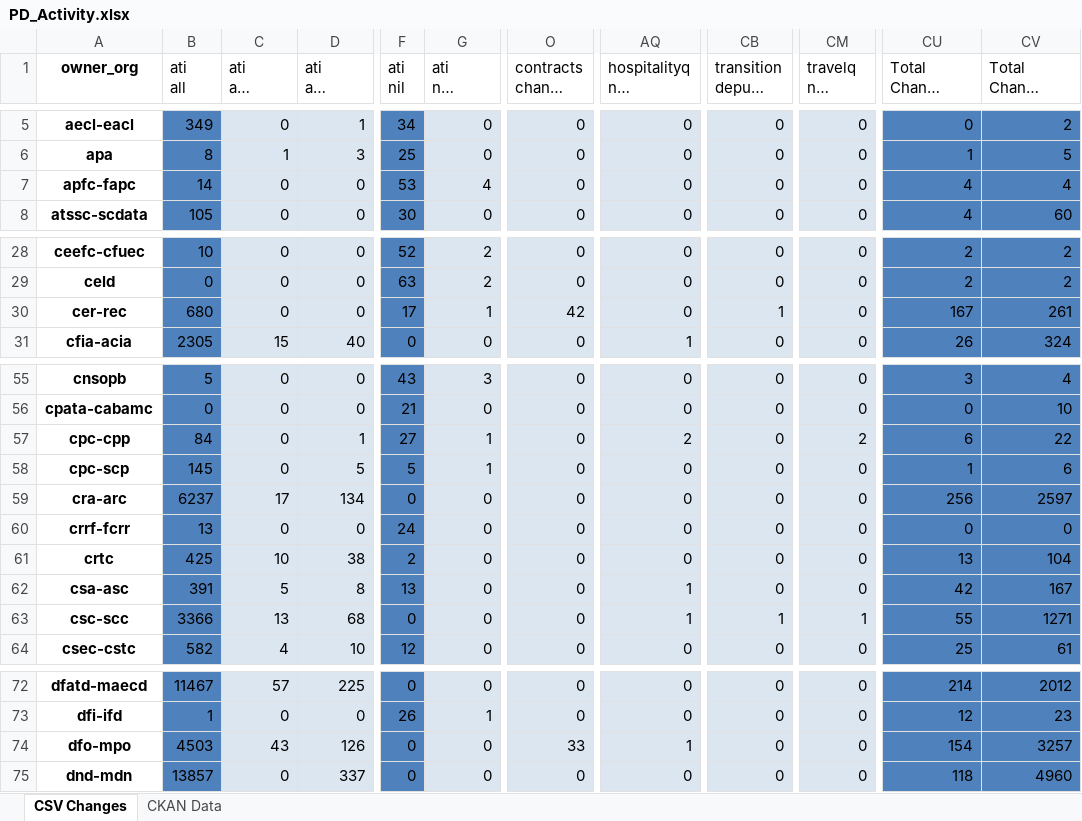
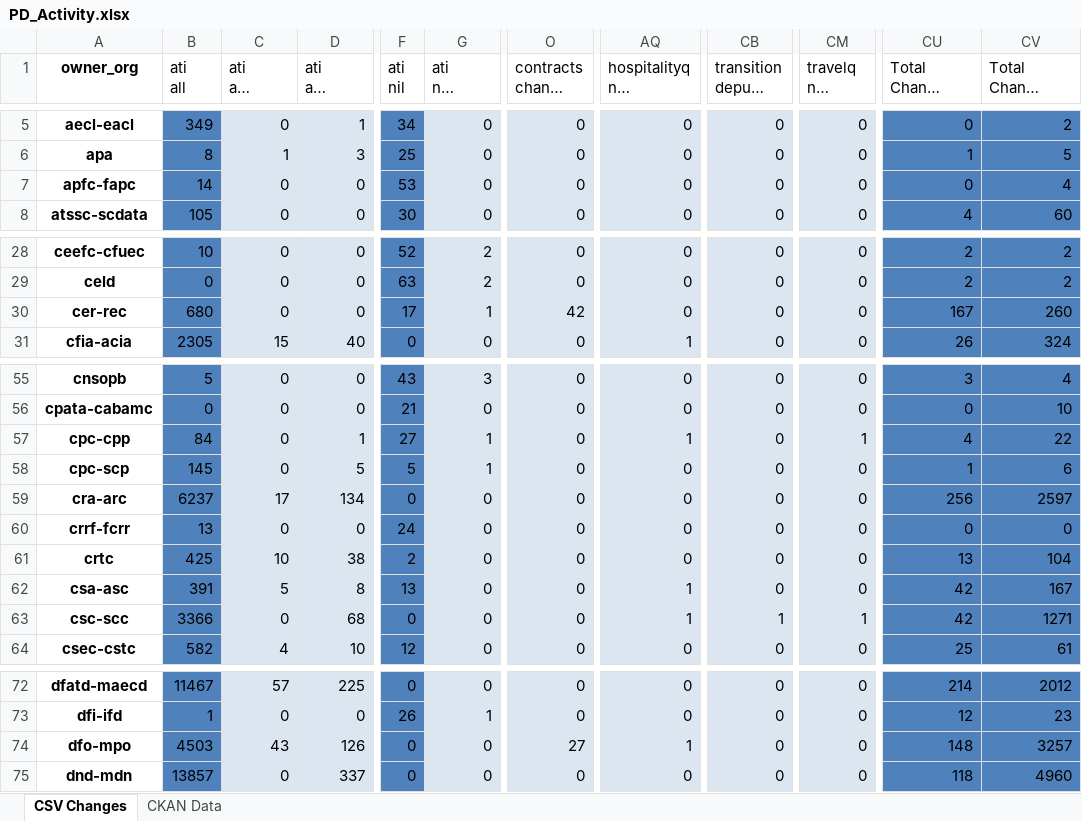
Before and after one commit to open-data/analytics-corporate-reporting, an Excel workbook: PD_CHANGES_RPT/PD_Activity.xlsx, sheet CSV Changes, drawn as a sheet; only a part is shown, gaps mark what is left out; long unchanged cells end in …; values as stored, in another font and other column widths than the file's, no borders; the diff covers the shown part only; the diff names each change by its address in the sheet, - before the commit and + after, or states it on an @@ line.

```diff
--- a/PD_CHANGES_RPT/PD_Activity.xlsx (sheet CSV Changes)
+++ b/PD_CHANGES_RPT/PD_Activity.xlsx (sheet CSV Changes)
-G7 (ati nil change 30-days): 4
+G7 (ati nil change 30-days): 0
-CU7 (Total Change 30-days): 4
+CU7 (Total Change 30-days): 0
-CB30 (transition deputy change 90-days): 1
+CB30 (transition deputy change 90-days): 0
-CV30 (Total Change 90-days): 261
+CV30 (Total Change 90-days): 260
-AQ57 (hospitalityq nil change 30-days): 2
+AQ57 (hospitalityq nil change 30-days): 1
-CM57 (travelq nil change 30-days): 2
+CM57 (travelq nil change 30-days): 1
-CU57 (Total Change 30-days): 6
+CU57 (Total Change 30-days): 4
-C63 (ati all change 30-days): 13
+C63 (ati all change 30-days): 0
-CU63 (Total Change 30-days): 55
+CU63 (Total Change 30-days): 42
-O74 (contracts change 30-days): 33
+O74 (contracts change 30-days): 27
-CU74 (Total Change 30-days): 154
+CU74 (Total Change 30-days): 148
```
Also changed, not shown: 40 edited cells elsewhere in this sheet, 1 other file.
